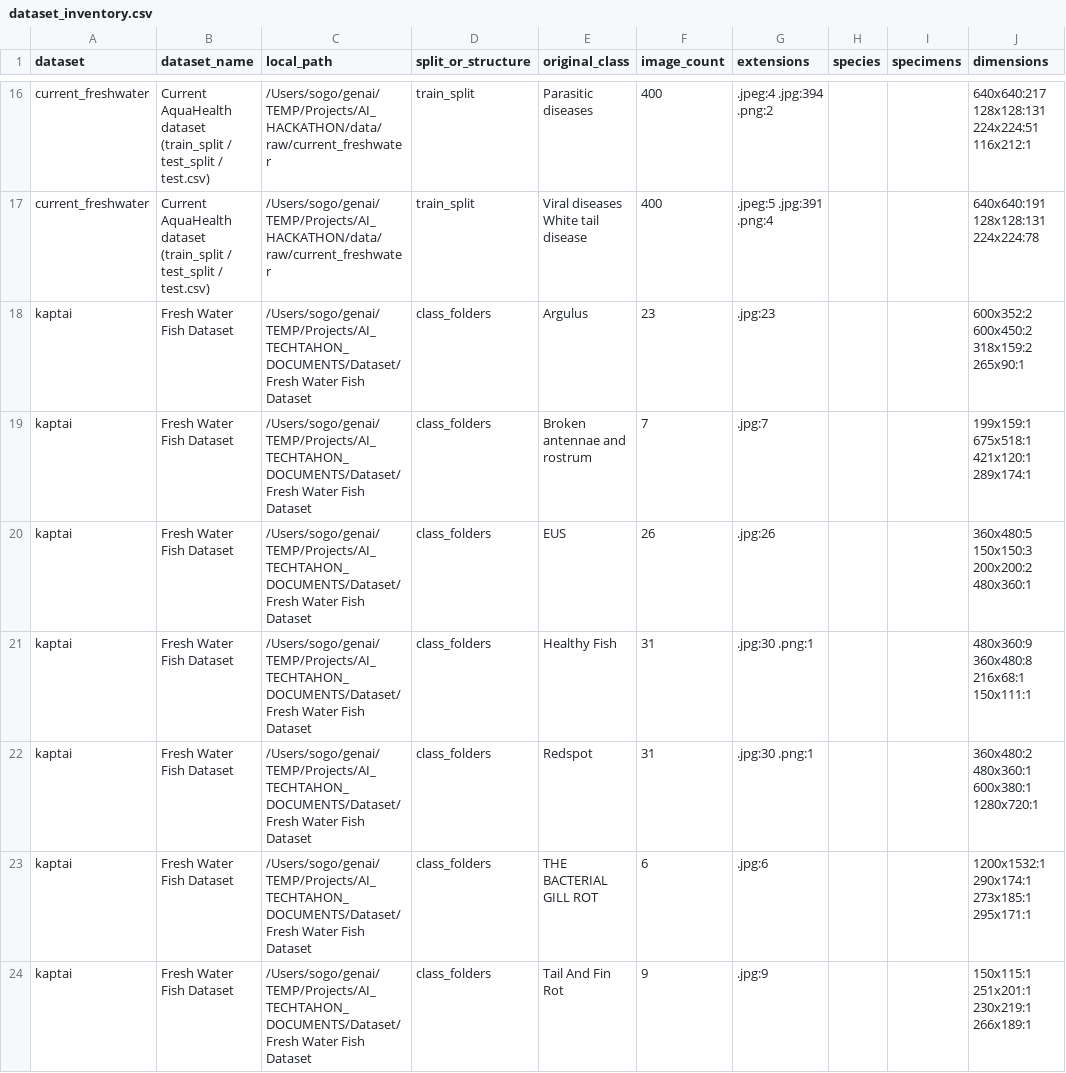
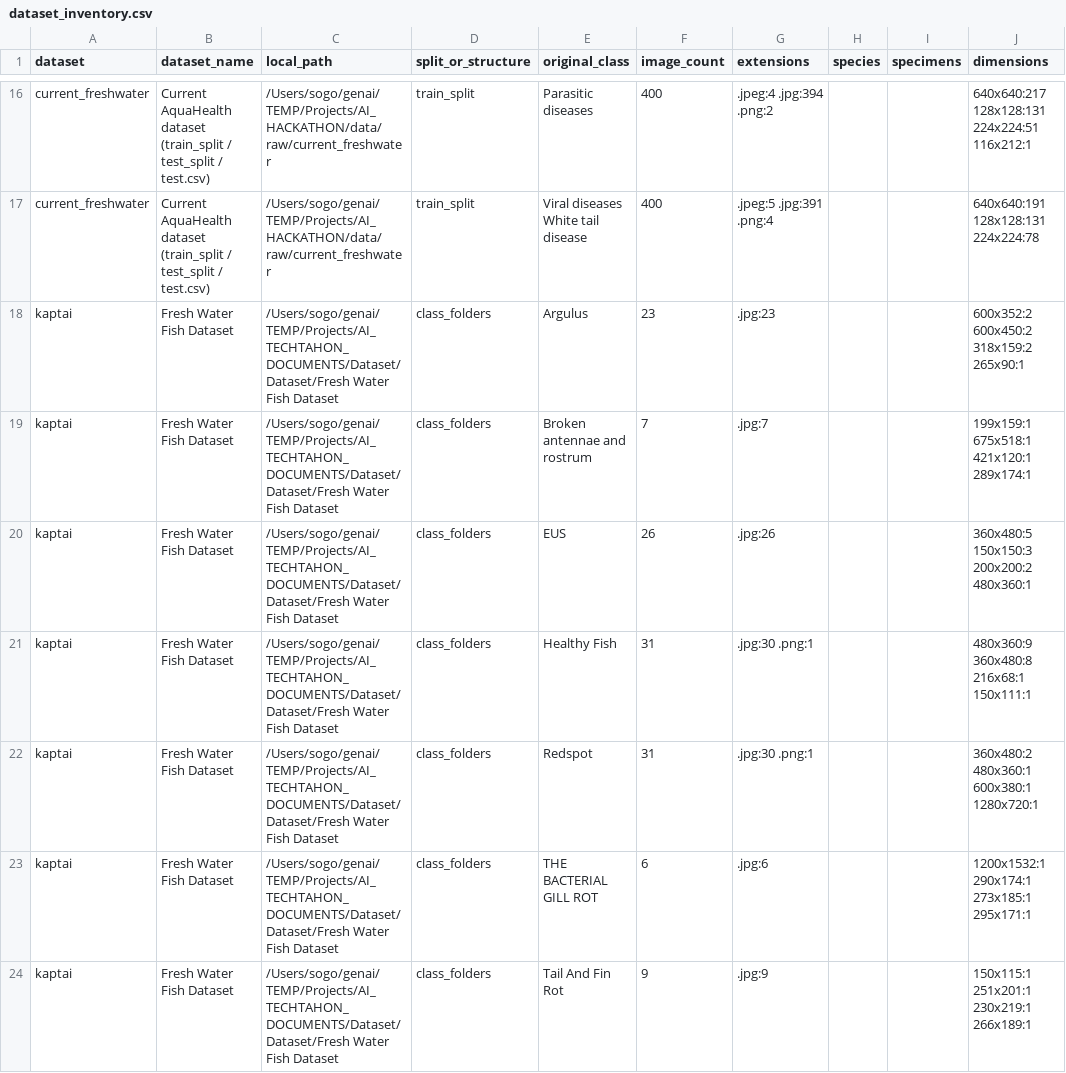
Before and after one commit to kolursamith/aquahealth, a CSV file: data/audit/dataset_inventory.csv, drawn as a sheet; only a part is shown, gaps mark what is left out; the diff covers the shown part only; the diff names each change by its address in the sheet, - before the commit and + after, or states it on an @@ line.

```diff
--- a/data/audit/dataset_inventory.csv
+++ b/data/audit/dataset_inventory.csv
-C18:C24 (local_path): /Users/sogo/genai/TEMP/Projects/AI_TECHTAHON_DOCUMENTS/Dataset/Fresh Water Fish…
+C18:C24 (local_path): /Users/sogo/genai/TEMP/Projects/AI_TECHTAHON_DOCUMENTS/Dataset/Dataset/Fresh Water Fish…
```
Also changed, not shown: 27 edited cells elsewhere in this file, data/audit/clahe_validation.csv, 8 other files.
